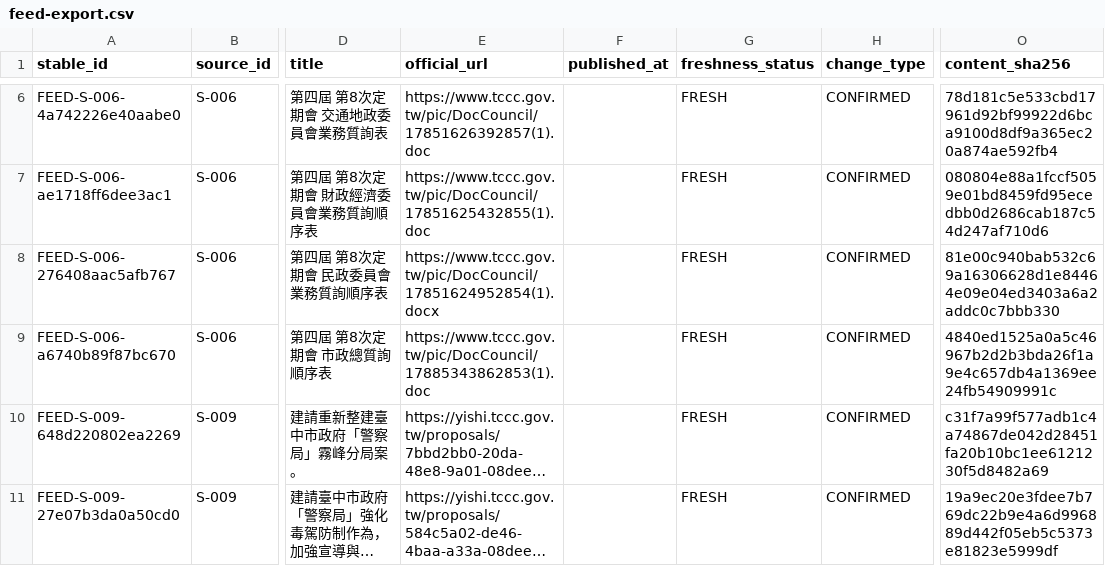
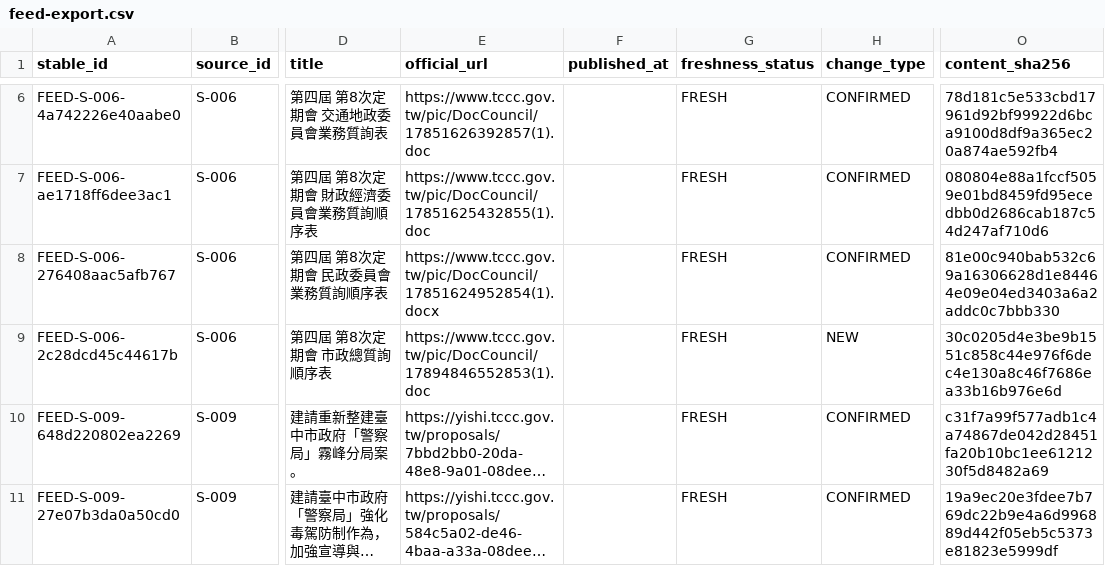
Before and after one commit to Reese-max/taichung-police-intel, a CSV file: apps/web/public/data/feed-export.csv, drawn as a sheet; only a part is shown, gaps mark what is left out; long unchanged cells end in …; the diff names each change by its address in the sheet, - before the commit and + after, or states it on an @@ line.

```diff
--- a/apps/web/public/data/feed-export.csv
+++ b/apps/web/public/data/feed-export.csv
-A9 (stable_id): FEED-S-006-a6740b89f87bc670
+A9 (stable_id): FEED-S-006-2c28dcd45c44617b
-E9 (official_url): https://www.tccc.gov.tw/pic/DocCouncil/17885343862853(1).doc
+E9 (official_url): https://www.tccc.gov.tw/pic/DocCouncil/17894846552853(1).doc
-H9 (change_type): CONFIRMED
+H9 (change_type): NEW
-O9 (content_sha256): 4840ed1525a0a5c46967b2d2b3bda26f1a9e4c657db4a1369ee24fb54909991c
+O9 (content_sha256): 30c0205d4e3be9b1551c858c44e976f6dec4e130a8c46f7686ea33b16b976e6d
```
Also changed, not shown: 7 other files.
